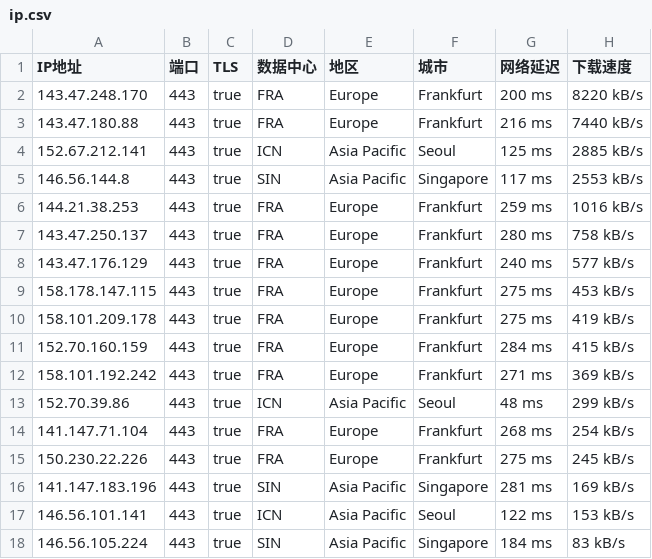
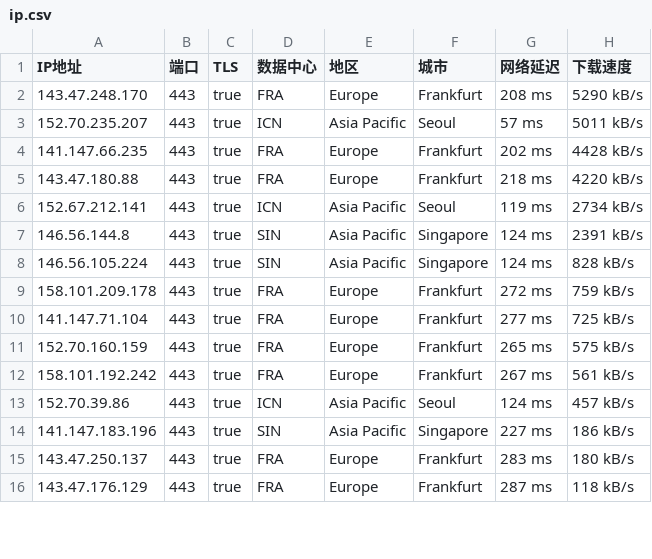
Before and after one commit to ailx1101/Cloudflare-IP-SpeedTest, a CSV file: ip.csv, drawn as a sheet; only a part is shown; the diff covers the shown part only.

Commit message:
update ip.csv

```diff
--- a/ip.csv
+++ b/ip.csv
@@ -1,18 +1,16 @@
 IP地址,端口,TLS,数据中心,地区,城市,网络延迟,下载速度
-143.47.248.170,443,true,FRA,Europe,Frankfurt,200 ms,8220 kB/s
-143.47.180.88,443,true,FRA,Europe,Frankfurt,216 ms,7440 kB/s
-152.67.212.141,443,true,ICN,Asia Pacific,Seoul,125 ms,2885 kB/s
-146.56.144.8,443,true,SIN,Asia Pacific,Singapore,117 ms,2553 kB/s
-144.21.38.253,443,true,FRA,Europe,Frankfurt,259 ms,1016 kB/s
-143.47.250.137,443,true,FRA,Europe,Frankfurt,280 ms,758 kB/s
-143.47.176.129,443,true,FRA,Europe,Frankfurt,240 ms,577 kB/s
-158.178.147.115,443,true,FRA,Europe,Frankfurt,275 ms,453 kB/s
-158.101.209.178,443,true,FRA,Europe,Frankfurt,275 ms,419 kB/s
-152.70.160.159,443,true,FRA,Europe,Frankfurt,284 ms,415 kB/s
-158.101.192.242,443,true,FRA,Europe,Frankfurt,271 ms,369 kB/s
-152.70.39.86,443,true,ICN,Asia Pacific,Seoul,48 ms,299 kB/s
-141.147.71.104,443,true,FRA,Europe,Frankfurt,268 ms,254 kB/s
-150.230.22.226,443,true,FRA,Europe,Frankfurt,275 ms,245 kB/s
-141.147.183.196,443,true,SIN,Asia Pacific,Singapore,281 ms,169 kB/s
-146.56.101.141,443,true,ICN,Asia Pacific,Seoul,122 ms,153 kB/s
-146.56.105.224,443,true,SIN,Asia Pacific,Singapore,184 ms,83 kB/s
+143.47.248.170,443,true,FRA,Europe,Frankfurt,208 ms,5290 kB/s
+152.70.235.207,443,true,ICN,Asia Pacific,Seoul,57 ms,5011 kB/s
+141.147.66.235,443,true,FRA,Europe,Frankfurt,202 ms,4428 kB/s
+143.47.180.88,443,true,FRA,Europe,Frankfurt,218 ms,4220 kB/s
+152.67.212.141,443,true,ICN,Asia Pacific,Seoul,119 ms,2734 kB/s
+146.56.144.8,443,true,SIN,Asia Pacific,Singapore,124 ms,2391 kB/s
+146.56.105.224,443,true,SIN,Asia Pacific,Singapore,124 ms,828 kB/s
+158.101.209.178,443,true,FRA,Europe,Frankfurt,272 ms,759 kB/s
+141.147.71.104,443,true,FRA,Europe,Frankfurt,277 ms,725 kB/s
+152.70.160.159,443,true,FRA,Europe,Frankfurt,265 ms,575 kB/s
+158.101.192.242,443,true,FRA,Europe,Frankfurt,267 ms,561 kB/s
+152.70.39.86,443,true,ICN,Asia Pacific,Seoul,124 ms,457 kB/s
+141.147.183.196,443,true,SIN,Asia Pacific,Singapore,227 ms,186 kB/s
+143.47.250.137,443,true,FRA,Europe,Frankfurt,283 ms,180 kB/s
+143.47.176.129,443,true,FRA,Europe,Frankfurt,287 ms,118 kB/s
```
Also changed, not shown: 2 added rows, 4 removed rows and 3 edited cells elsewhere in this file.
